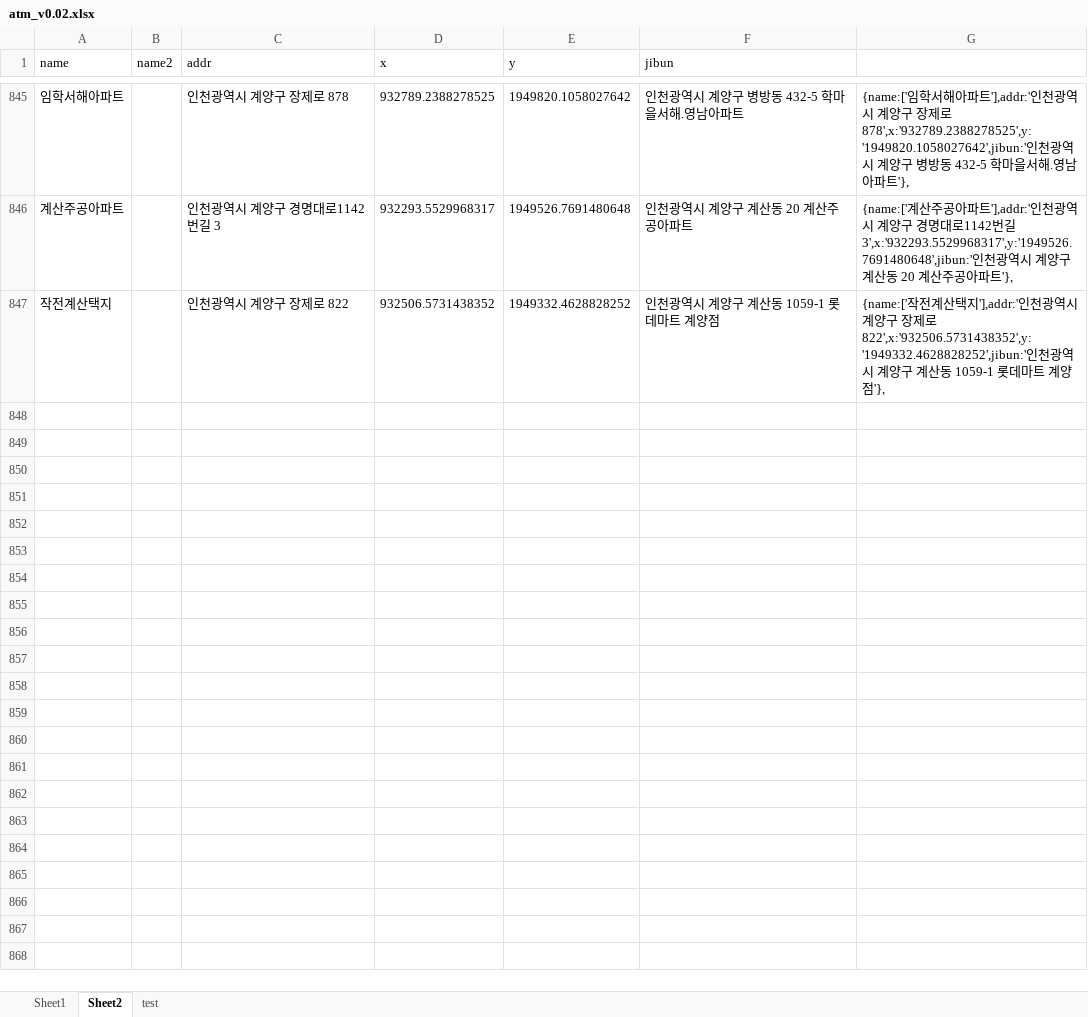
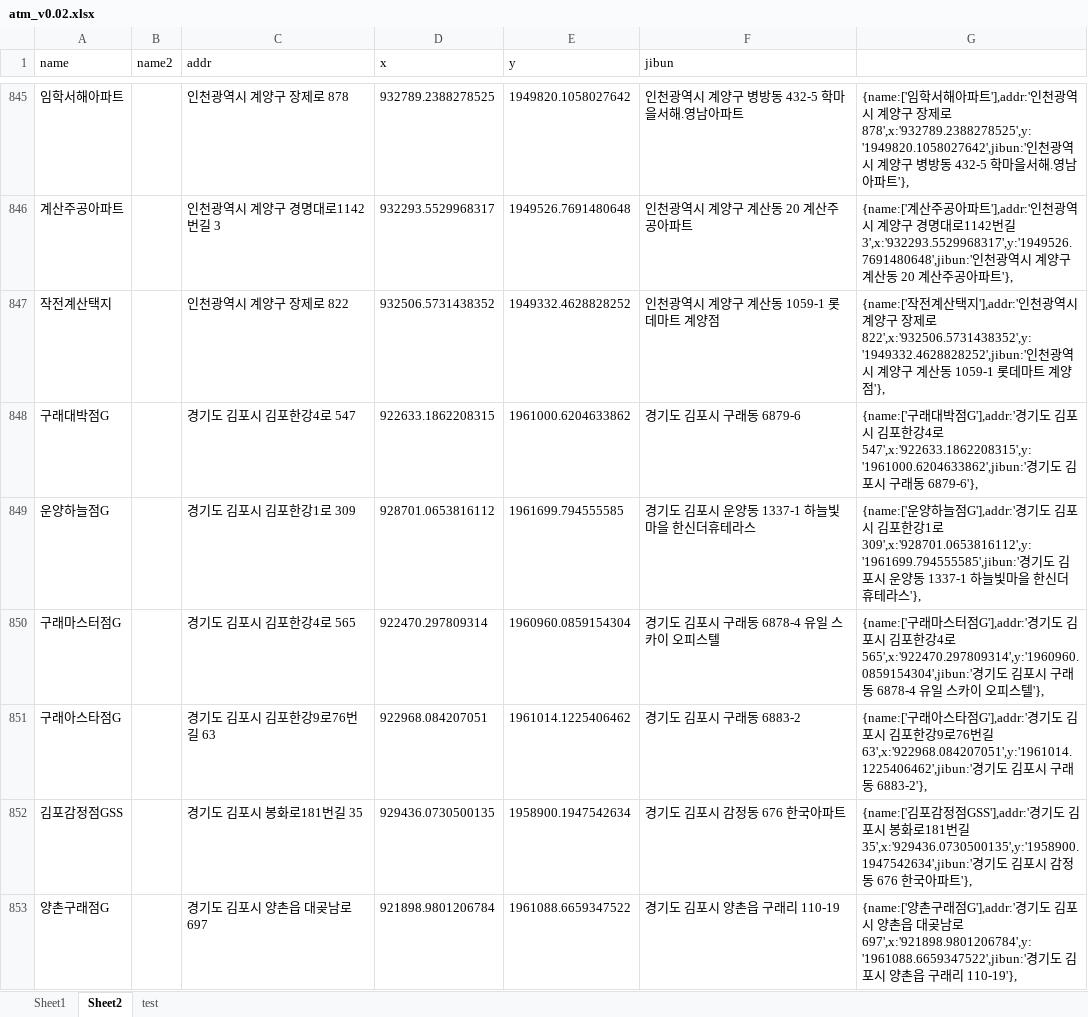
Before and after one commit to hyeokpark/atm, an Excel workbook: atm_v0.02.xlsx, sheet Sheet2, drawn as a sheet; only a part is shown, gaps mark what is left out; values as stored, in another font and other column widths than the file's, no borders; the diff covers the shown part only; the diff names each change by its address in the sheet, - before the commit and + after, or states it on an @@ line.

```diff
--- a/atm_v0.02.xlsx (sheet Sheet2)
+++ b/atm_v0.02.xlsx (sheet Sheet2)
+row 848: 구래대박점G |  | 경기도 김포시 김포한강4로 547 | 922633.1862208315 | 1961000.6204633862 | 경기도 김포시 구래동 6879-6 | {name:['구래대박점G'],addr:'경기도 김포시 김포한강4로 547',x:'922633.1862208315',y:'1961000.6204633862',jibun:'경기도 김포시 구래동 6879-6'},
+row 849: 운양하늘점G |  | 경기도 김포시 김포한강1로 309 | 928701.0653816112 | 1961699.794555585 | 경기도 김포시 운양동 1337-1 하늘빛마을 한신더휴테라스 | {name:['운양하늘점G'],addr:'경기도 김포시 김포한강1로 309',x:'928701.0653816112',y:'1961699.794555585',jibun:'경기도 김포시 운양동 1337-1 하늘빛마을 한신더휴테라스'},
+row 850: 구래마스터점G |  | 경기도 김포시 김포한강4로 565 | 922470.297809314 | 1960960.0859154304 | 경기도 김포시 구래동 6878-4 유일 스카이 오피스텔 | {name:['구래마스터점G'],addr:'경기도 김포시 김포한강4로 565',x:'922470.297809314',y:'1960960.0859154304',jibun:'경기도 김포시 구래동 6878-4 유일 스카이 오피스텔'},
+row 851: 구래아스타점G |  | 경기도 김포시 김포한강9로76번길 63 | 922968.084207051 | 1961014.1225406462 | 경기도 김포시 구래동 6883-2 | {name:['구래아스타점G'],addr:'경기도 김포시 김포한강9로76번길 63',x:'922968.084207051',y:'1961014.1225406462',jibun:'경기도 김포시 구래동 6883-2'},
+row 852: 김포감정점GSS |  | 경기도 김포시 봉화로181번길 35 | 929436.0730500135 | 1958900.1947542634 | 경기도 김포시 감정동 676 한국아파트 | {name:['김포감정점GSS'],addr:'경기도 김포시 봉화로181번길 35',x:'929436.0730500135',y:'1958900.1947542634',jibun:'경기도 김포시 감정동 676 한국아파트'},
+row 853: 양촌구래점G |  | 경기도 김포시 양촌읍 대곶남로 697 | 921898.9801206784 | 1961088.6659347522 | 경기도 김포시 양촌읍 구래리 110-19 | {name:['양촌구래점G'],addr:'경기도 김포시 양촌읍 대곶남로 697',x:'921898.9801206784',y:'1961088.6659347522',jibun:'경기도 김포시 양촌읍 구래리 110-19'},
```
Also changed, not shown: 16 added rows elsewhere in this sheet, 1 other file.
